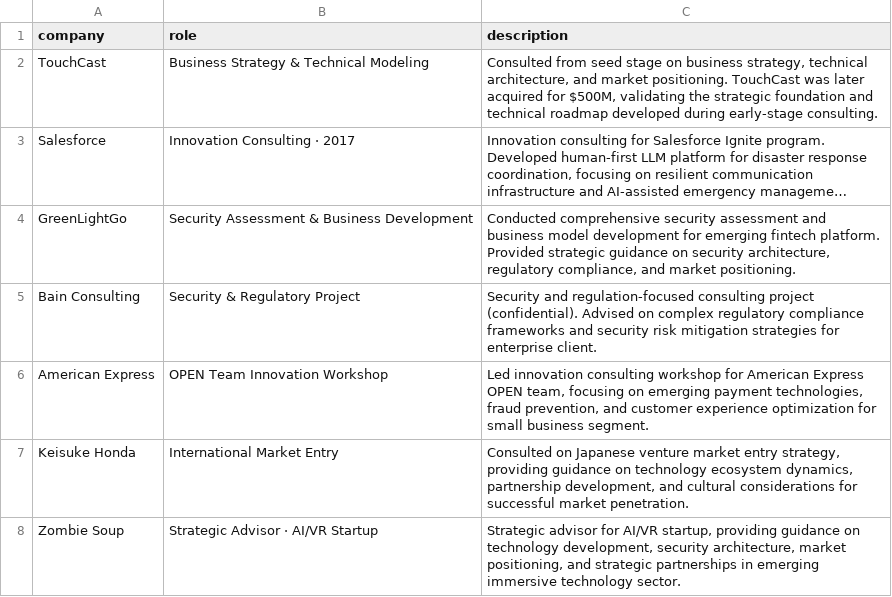
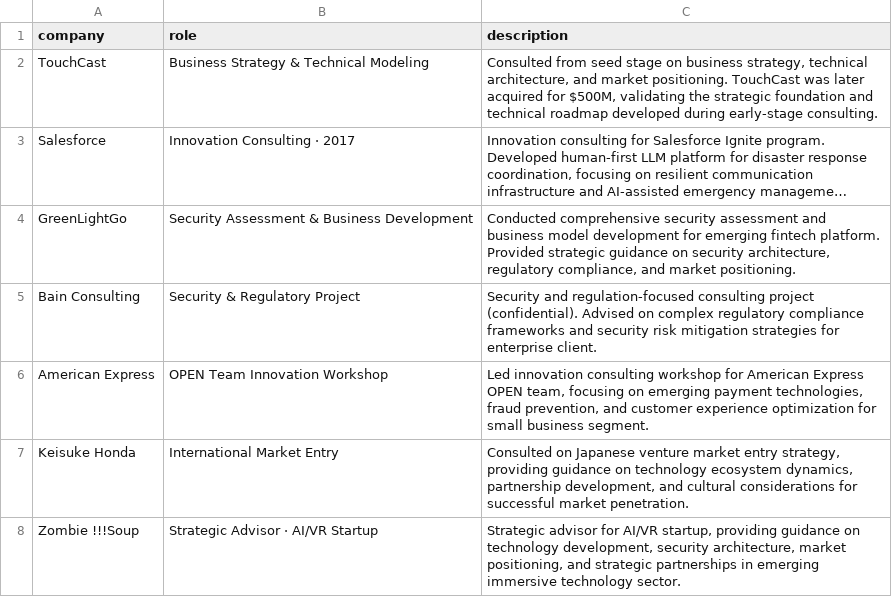
Before and after one commit to ahillelt/ahillelt.github.io, a CSV file: consulting_advisory.csv, drawn as a sheet; long unchanged cells end in ….

Commit message:
Update consulting_advisory.csv

```diff
--- a/consulting_advisory.csv
+++ b/consulting_advisory.csv
@@ -7,2 +7,2 @@ company,role,description
 "Keisuke Honda","International Market Entry","Consulted on Japanese venture market entry strategy, providing guidance on technology ecosystem dynamics, partnership development, and cultural considerations for successful market penetration."
-"Zombie Soup","Strategic Advisor · AI/VR Startup","Strategic advisor for AI/VR startup, providing guidance on technology development, security architecture, market positioning, and strategic partnerships in emerging immersive technology sector."
+"Zombie !!!Soup","Strategic Advisor · AI/VR Startup","Strategic advisor for AI/VR startup, providing guidance on technology development, security architecture, market positioning, and strategic partnerships in emerging immersive technology sector."
```
